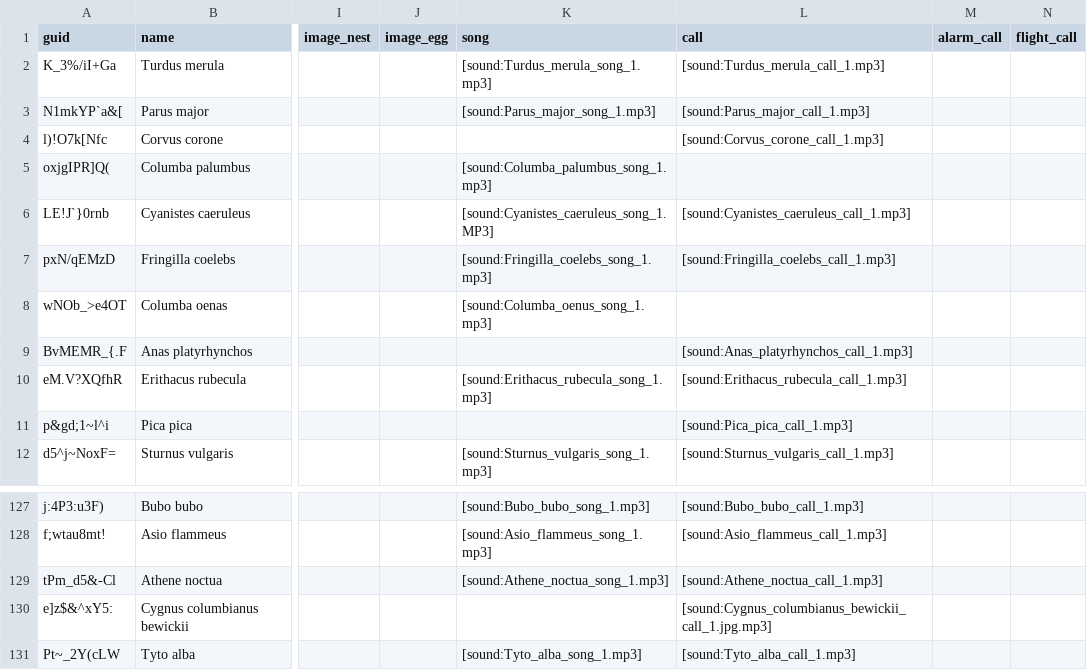
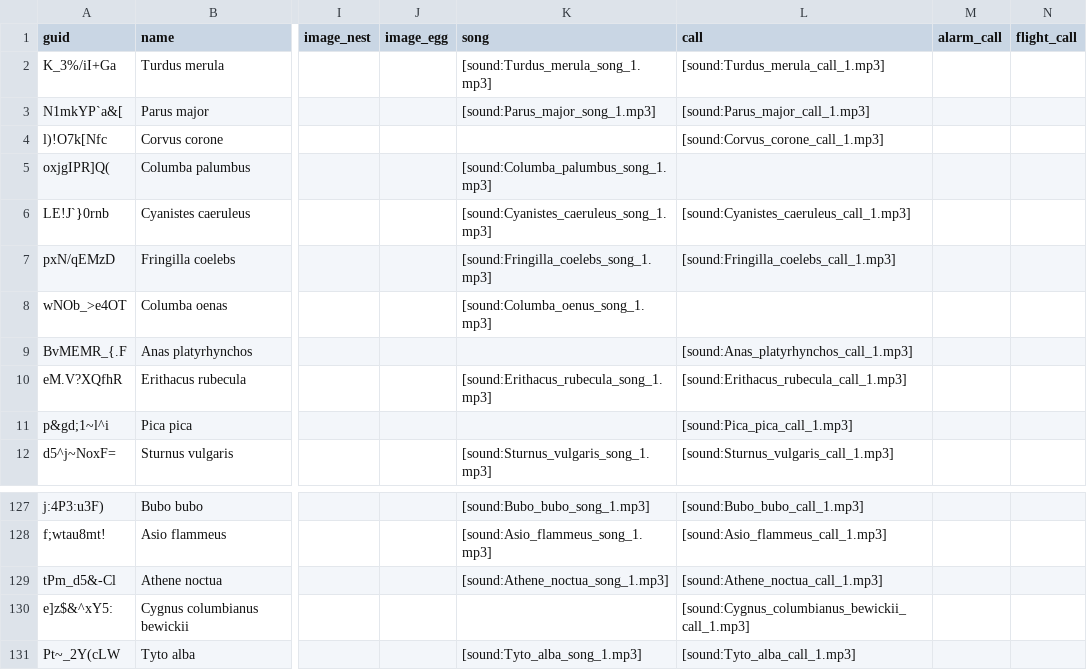
Before and after one commit to pschonev/anki-central-european-birds, a CSV file: src/data/main.csv, drawn as a sheet; only a part is shown, gaps mark what is left out; the diff names each change by its address in the sheet, - before the commit and + after, or states it on an @@ line.

Commit message:
fixed some (media) data inconsistencies

```diff
--- a/src/data/main.csv
+++ b/src/data/main.csv
-K6 (song): [sound:Cyanistes_caeruleus_song_1.MP3]
+K6 (song): [sound:Cyanistes_caeruleus_song_1.mp3]
-L130 (call): [sound:Cygnus_columbianus_bewickii_call_1.jpg.mp3]
+L130 (call): [sound:Cygnus_columbianus_bewickii_call_1.mp3]
```
Also changed, not shown: 3 other files.
